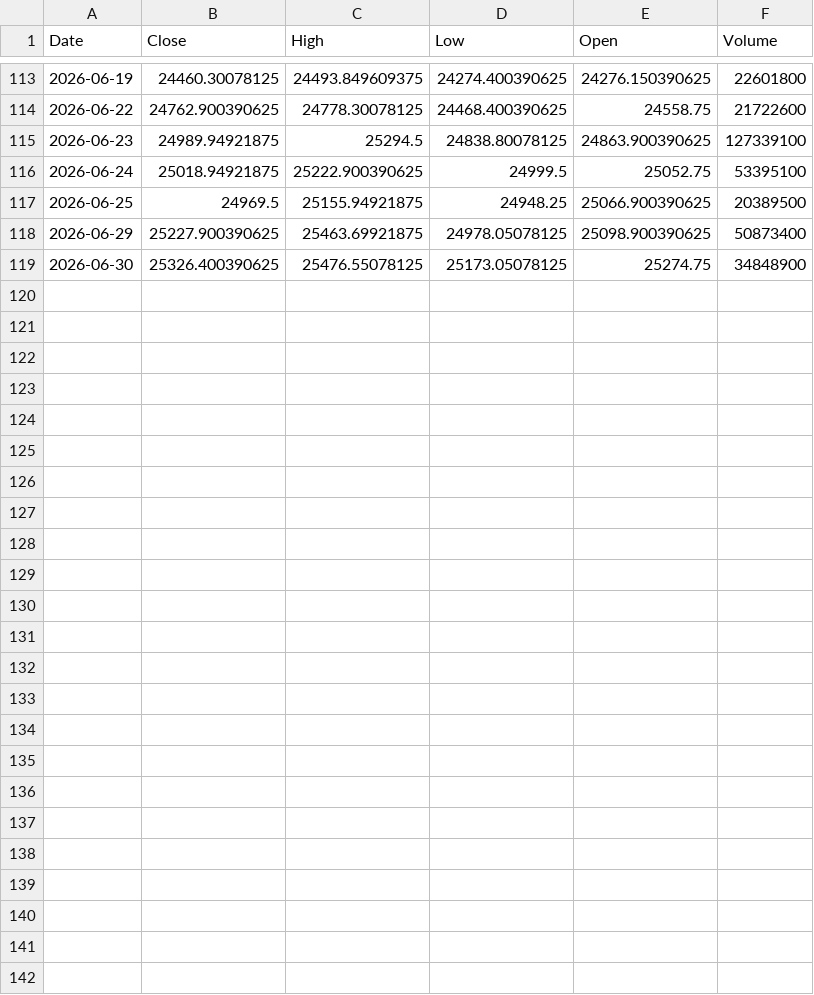
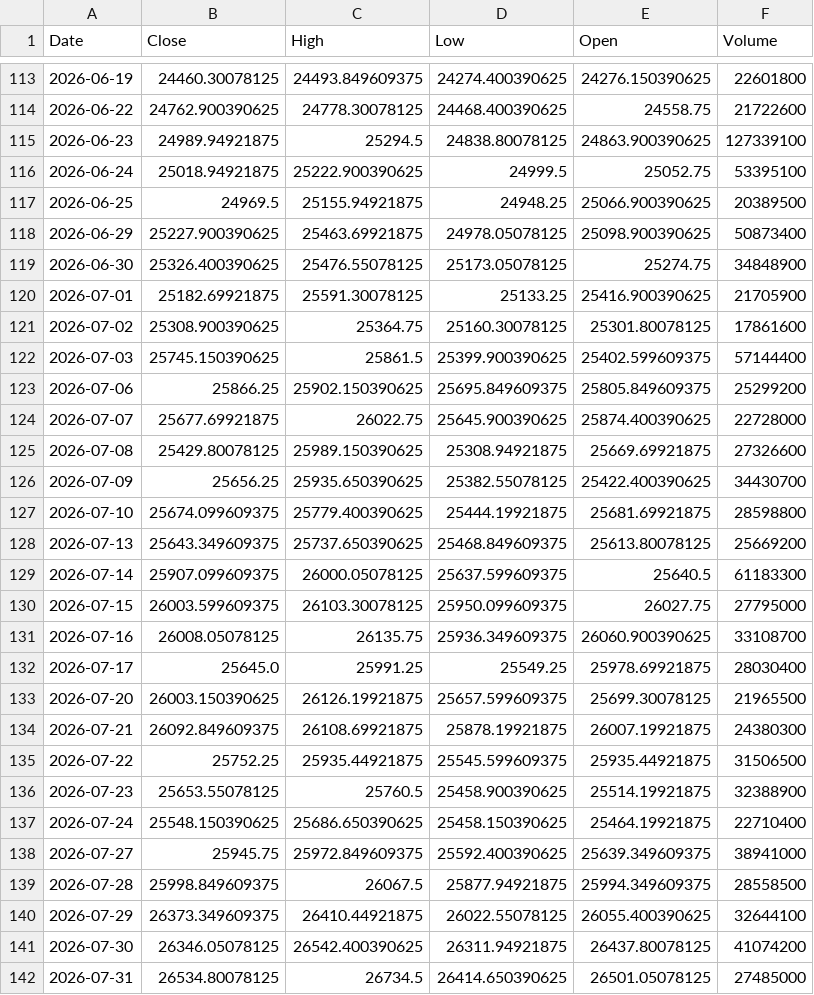
Before and after one commit to yashkeram/Indian-Equity-Sector-Rotation-Research, a CSV file: Data/Raw/pharma.csv, drawn as a sheet; only a part is shown, gaps mark what is left out; the diff names each change by its address in the sheet, - before the commit and + after, or states it on an @@ line.

```diff
--- a/Data/Raw/pharma.csv
+++ b/Data/Raw/pharma.csv
+row 120: 2026-07-01 | 25182.69921875 | 25591.30078125 | 25133.25 | 25416.900390625 | 21705900
+row 121: 2026-07-02 | 25308.900390625 | 25364.75 | 25160.30078125 | 25301.80078125 | 17861600
+row 122: 2026-07-03 | 25745.150390625 | 25861.5 | 25399.900390625 | 25402.599609375 | 57144400
+row 123: 2026-07-06 | 25866.25 | 25902.150390625 | 25695.849609375 | 25805.849609375 | 25299200
+row 124: 2026-07-07 | 25677.69921875 | 26022.75 | 25645.900390625 | 25874.400390625 | 22728000
+row 125: 2026-07-08 | 25429.80078125 | 25989.150390625 | 25308.94921875 | 25669.69921875 | 27326600
+row 126: 2026-07-09 | 25656.25 | 25935.650390625 | 25382.55078125 | 25422.400390625 | 34430700
+row 127: 2026-07-10 | 25674.099609375 | 25779.400390625 | 25444.19921875 | 25681.69921875 | 28598800
+row 128: 2026-07-13 | 25643.349609375 | 25737.650390625 | 25468.849609375 | 25613.80078125 | 25669200
+row 129: 2026-07-14 | 25907.099609375 | 26000.05078125 | 25637.599609375 | 25640.5 | 61183300
+row 130: 2026-07-15 | 26003.599609375 | 26103.30078125 | 25950.099609375 | 26027.75 | 27795000
+row 131: 2026-07-16 | 26008.05078125 | 26135.75 | 25936.349609375 | 26060.900390625 | 33108700
+row 132: 2026-07-17 | 25645.0 | 25991.25 | 25549.25 | 25978.69921875 | 28030400
+row 133: 2026-07-20 | 26003.150390625 | 26126.19921875 | 25657.599609375 | 25699.30078125 | 21965500
+row 134: 2026-07-21 | 26092.849609375 | 26108.69921875 | 25878.19921875 | 26007.19921875 | 24380300
+row 135: 2026-07-22 | 25752.25 | 25935.44921875 | 25545.599609375 | 25935.44921875 | 31506500
+row 136: 2026-07-23 | 25653.55078125 | 25760.5 | 25458.900390625 | 25514.19921875 | 32388900
+row 137: 2026-07-24 | 25548.150390625 | 25686.650390625 | 25458.150390625 | 25464.19921875 | 22710400
+row 138: 2026-07-27 | 25945.75 | 25972.849609375 | 25592.400390625 | 25639.349609375 | 38941000
+row 139: 2026-07-28 | 25998.849609375 | 26067.5 | 25877.94921875 | 25994.349609375 | 28558500
+row 140: 2026-07-29 | 26373.349609375 | 26410.44921875 | 26022.55078125 | 26055.400390625 | 32644100
+row 141: 2026-07-30 | 26346.05078125 | 26542.400390625 | 26311.94921875 | 26437.80078125 | 41074200
+row 142: 2026-07-31 | 26534.80078125 | 26734.5 | 26414.650390625 | 26501.05078125 | 27485000
```
Also changed, not shown: Data/Raw/bank.csv, Data/Raw/it.csv, 18 other files.
